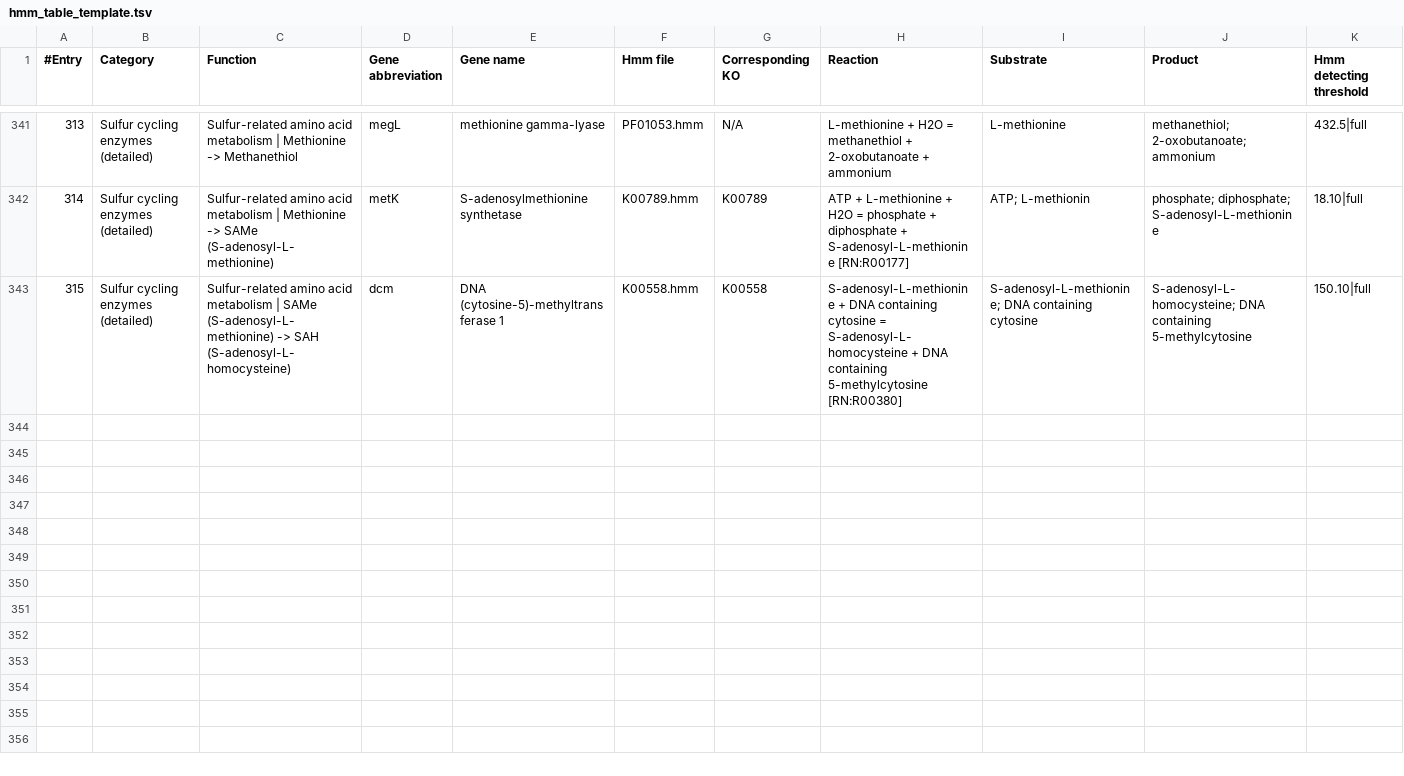
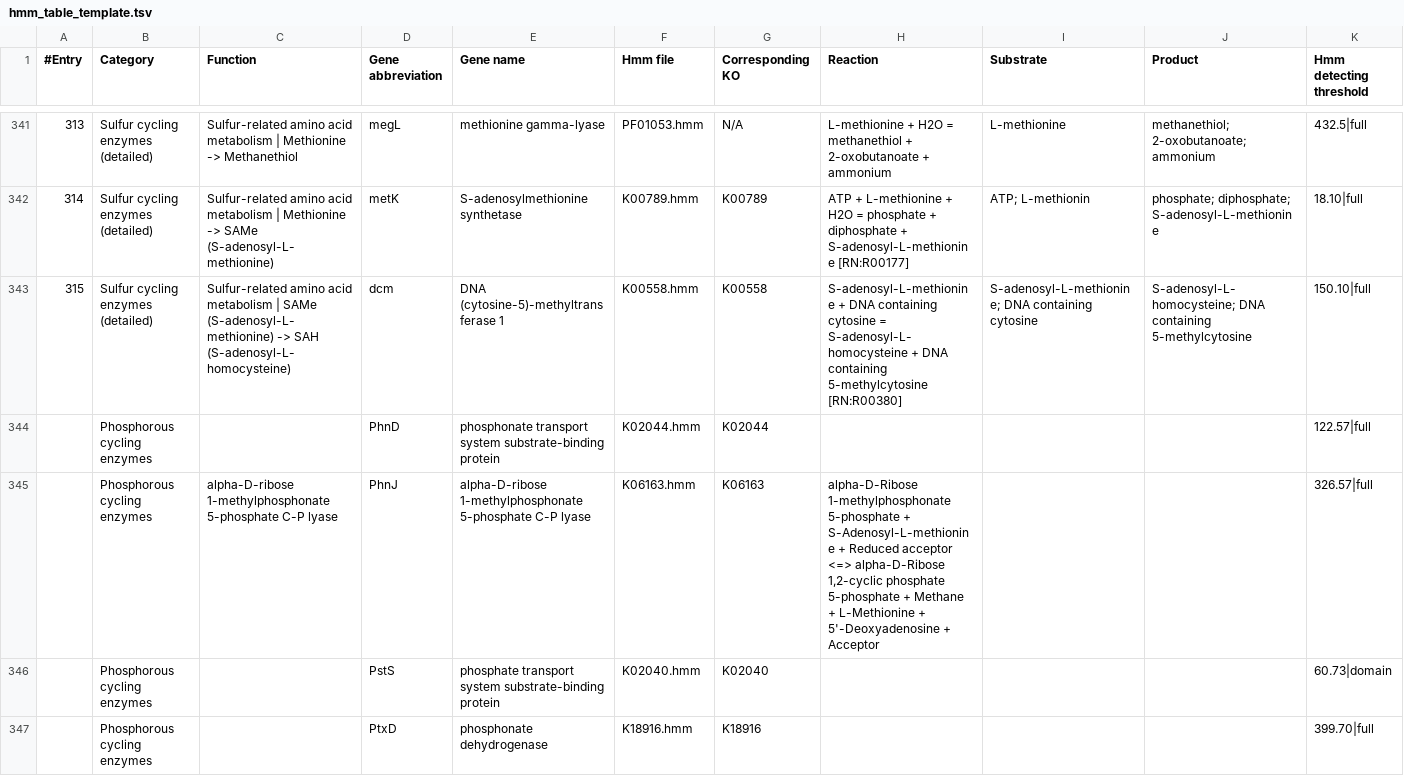
Before and after one commit to ArnaudBelcour/bigecyhmm, a TSV file: bigecyhmm/hmm_databases/hmm_table_template.tsv, drawn as a sheet; only a part is shown, gaps mark what is left out; the diff covers the shown part only.

Commit message:
Add draft for phosphorous cycle.

```diff
--- a/bigecyhmm/hmm_databases/hmm_table_template.tsv
+++ b/bigecyhmm/hmm_databases/hmm_table_template.tsv
@@ -343 +343,5 @@
 315	Sulfur cycling enzymes (detailed)	Sulfur-related amino acid metabolism | SAMe (S-adenosyl-L-methionine) -> SAH (S-adenosyl-L-homocysteine)	dcm	DNA (cytosine-5)-methyltransferase 1	K00558.hmm	K00558	S-adenosyl-L-methionine + DNA containing cytosine = S-adenosyl-L-homocysteine + DNA containing 5-methylcytosine [RN:R00380]	S-adenosyl-L-methionine; DNA containing cytosine	S-adenosyl-L-homocysteine; DNA containing 5-methylcytosine	150.10|full
+	Phosphorous cycling enzymes		PhnD	phosphonate transport system substrate-binding protein	K02044.hmm	K02044				122.57|full
+	Phosphorous cycling enzymes	alpha-D-ribose 1-methylphosphonate 5-phosphate C-P lyase 	PhnJ	alpha-D-ribose 1-methylphosphonate 5-phosphate C-P lyase 	K06163.hmm	K06163	alpha-D-Ribose 1-methylphosphonate 5-phosphate + S-Adenosyl-L-methionine + Reduced acceptor <=> alpha-D-Ribose 1,2-cyclic phosphate 5-phosphate + Methane + L-Methionine + 5'-Deoxyadenosine + Acceptor			326.57|full
+	Phosphorous cycling enzymes		PstS	phosphate transport system substrate-binding protein	K02040.hmm	K02040				60.73|domain
+	Phosphorous cycling enzymes		PtxD	phosphonate dehydrogenase 	K18916.hmm	K18916				399.70|full
```
Also changed, not shown: 12 added rows elsewhere in this file, bigecyhmm/hmm_databases/cycle_pathways.tsv, 9 other files.
